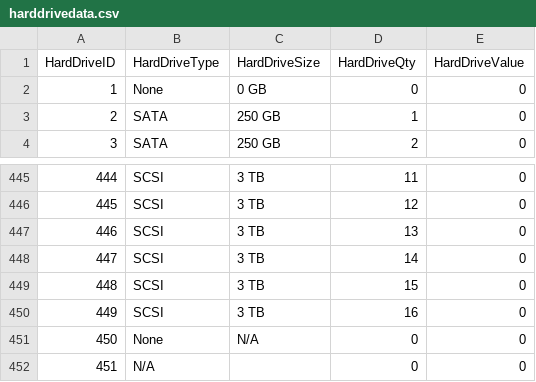
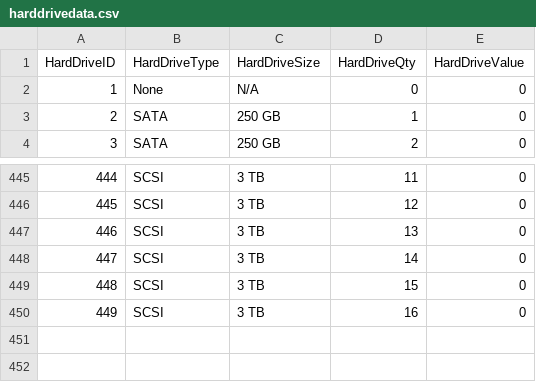
Before and after one commit to kpropper/BCS430W, a CSV file: SQL Scripts/harddrivedata.csv, drawn as a sheet; only a part is shown, gaps mark what is left out.

```diff
--- a/SQL Scripts/harddrivedata.csv
+++ b/SQL Scripts/harddrivedata.csv
@@ -1,3 +1,3 @@
 HardDriveID,HardDriveType,HardDriveSize,HardDriveQty,HardDriveValue
-1,None,0 GB,0,0
+1,None,N/A,0,0
 2,SATA,250 GB ,1,0
@@ -450,3 +450 @@ HardDriveID,HardDriveType,HardDriveSize,HardDriveQty,HardDriveValue
 449,SCSI,3 TB ,16,0
-450,None,N/A,0,0
-451,N/A,,0,0
```
Also changed, not shown: SQL Scripts/memorydata.csv, 1 other file.
